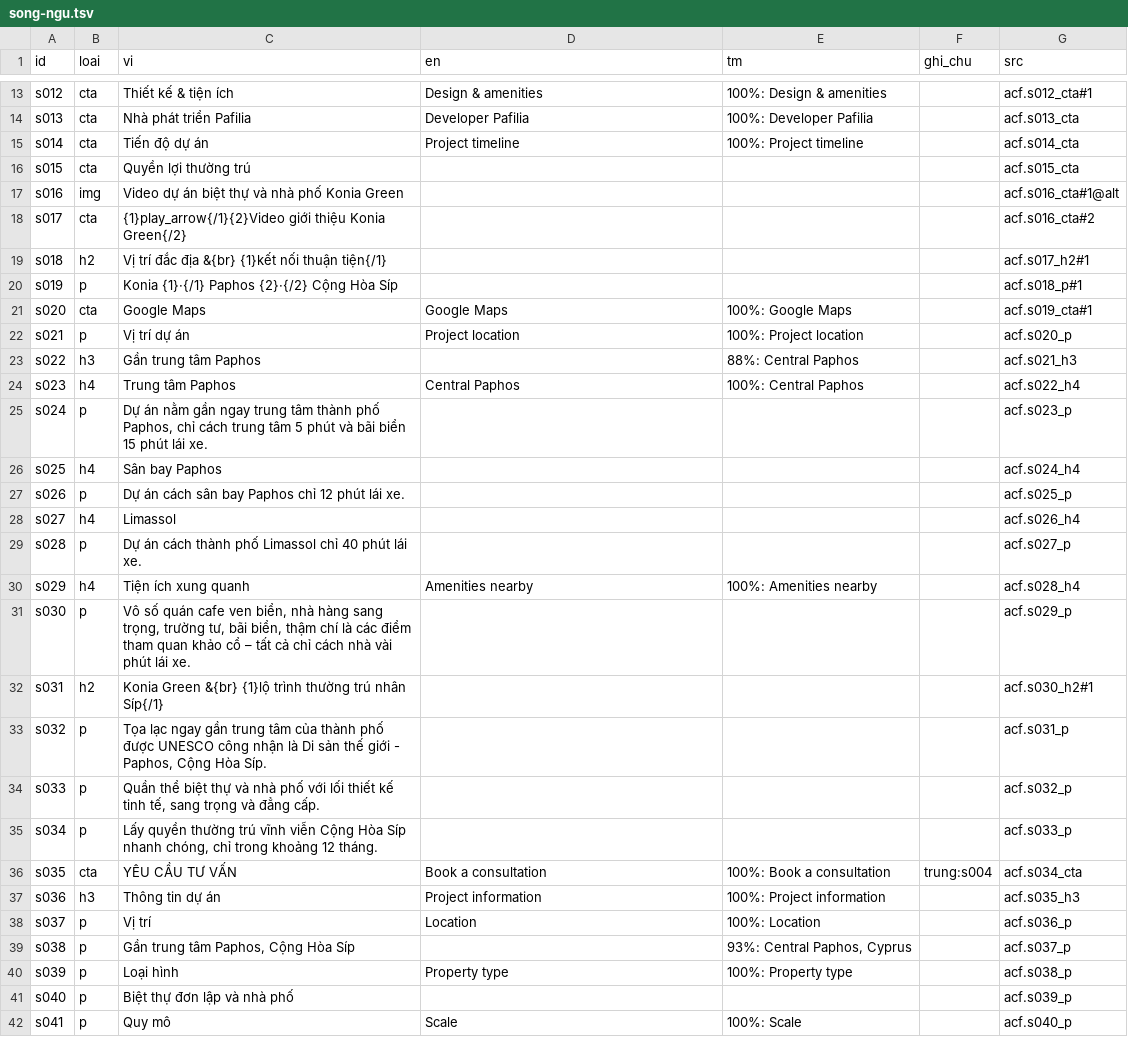
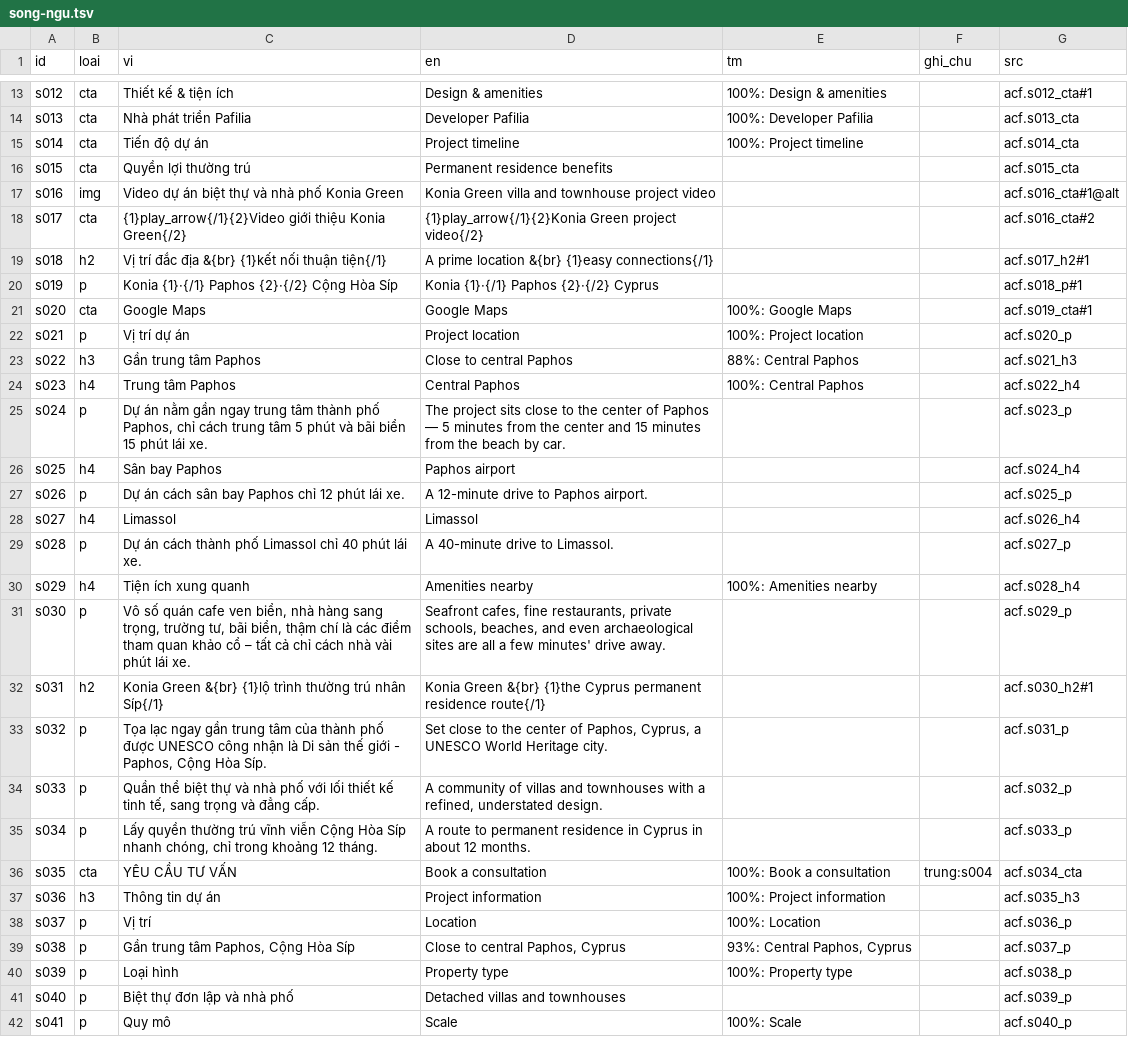
Before and after one commit to franknguyenit/web-imm-translation, a TSV file: viec/2026-09-22-sip-konia-green/song-ngu.tsv, drawn as a sheet; only a part is shown, gaps mark what is left out; the diff covers the shown part only.

```diff
--- a/viec/2026-09-22-sip-konia-green/song-ngu.tsv
+++ b/viec/2026-09-22-sip-konia-green/song-ngu.tsv
@@ -15,22 +15,22 @@ s013	cta	Nhà phát triển Pafilia	Developer Pafilia	100%: Developer Pafilia		a
 s014	cta	Tiến độ dự án	Project timeline	100%: Project timeline		acf.s014_cta
-s015	cta	Quyền lợi thường trú				acf.s015_cta
-s016	img	Video dự án biệt thự và nhà phố Konia Green				acf.s016_cta#1@alt
-s017	cta	{1}play_arrow{/1}{2}Video giới thiệu Konia Green{/2}				acf.s016_cta#2
-s018	h2	Vị trí đắc địa &{br} {1}kết nối thuận tiện{/1}				acf.s017_h2#1
-s019	p	Konia {1}·{/1} Paphos {2}·{/2} Cộng Hòa Síp				acf.s018_p#1
+s015	cta	Quyền lợi thường trú	Permanent residence benefits			acf.s015_cta
+s016	img	Video dự án biệt thự và nhà phố Konia Green	Konia Green villa and townhouse project video			acf.s016_cta#1@alt
+s017	cta	{1}play_arrow{/1}{2}Video giới thiệu Konia Green{/2}	{1}play_arrow{/1}{2}Konia Green project video{/2}			acf.s016_cta#2
+s018	h2	Vị trí đắc địa &{br} {1}kết nối thuận tiện{/1}	A prime location &{br} {1}easy connections{/1}			acf.s017_h2#1
+s019	p	Konia {1}·{/1} Paphos {2}·{/2} Cộng Hòa Síp	Konia {1}·{/1} Paphos {2}·{/2} Cyprus			acf.s018_p#1
 s020	cta	Google Maps	Google Maps	100%: Google Maps		acf.s019_cta#1
 s021	p	Vị trí dự án	Project location	100%: Project location		acf.s020_p
-s022	h3	Gần trung tâm Paphos		88%: Central Paphos		acf.s021_h3
+s022	h3	Gần trung tâm Paphos	Close to central Paphos	88%: Central Paphos		acf.s021_h3
 s023	h4	Trung tâm Paphos	Central Paphos	100%: Central Paphos		acf.s022_h4
-s024	p	Dự án nằm gần ngay trung tâm thành phố Paphos, chỉ cách trung tâm 5 phút và bãi biển 15 phút lái xe.				acf.s023_p
-s025	h4	Sân bay Paphos				acf.s024_h4
-s026	p	Dự án cách sân bay Paphos chỉ 12 phút lái xe.				acf.s025_p
-s027	h4	Limassol				acf.s026_h4
-s028	p	Dự án cách thành phố Limassol chỉ 40 phút lái xe.				acf.s027_p
+s024	p	Dự án nằm gần ngay trung tâm thành phố Paphos, chỉ cách trung tâm 5 phút và bãi biển 15 phút lái xe.	The project sits close to the center of Paphos — 5 minutes from the center and 15 minutes from the beach by car.			acf.s023_p
+s025	h4	Sân bay Paphos	Paphos airport			acf.s024_h4
+s026	p	Dự án cách sân bay Paphos chỉ 12 phút lái xe.	A 12-minute drive to Paphos airport.			acf.s025_p
+s027	h4	Limassol	Limassol			acf.s026_h4
+s028	p	Dự án cách thành phố Limassol chỉ 40 phút lái xe.	A 40-minute drive to Limassol.			acf.s027_p
 s029	h4	Tiện ích xung quanh	Amenities nearby	100%: Amenities nearby		acf.s028_h4
-s030	p	Vô số quán cafe ven biển, nhà hàng sang trọng, trường tư, bãi biển, thậm chí là các điểm tham quan khảo cổ – tất cả chỉ cách nhà vài phút lái xe.				acf.s029_p
-s031	h2	Konia Green &{br} {1}lộ trình thường trú nhân Síp{/1}				acf.s030_h2#1
-s032	p	Tọa lạc ngay gần trung tâm của thành phố được UNESCO công nhận là Di sản thế giới - Paphos, Cộng Hòa Síp.				acf.s031_p
-s033	p	Quần thể biệt thự và nhà phố với lối thiết kế tinh tế, sang trọng và đẳng cấp.				acf.s032_p
-s034	p	Lấy quyền thường trú vĩnh viễn Cộng Hòa Síp nhanh chóng, chỉ trong khoảng 12 tháng.				acf.s033_p
+s030	p	Vô số quán cafe ven biển, nhà hàng sang trọng, trường tư, bãi biển, thậm chí là các điểm tham quan khảo cổ – tất cả chỉ cách nhà vài phút lái xe.	Seafront cafes, fine restaurants, private schools, beaches, and even archaeological sites are all a few minutes' drive away.			acf.s029_p
+s031	h2	Konia Green &{br} {1}lộ trình thường trú nhân Síp{/1}	Konia Green &{br} {1}the Cyprus permanent residence route{/1}			acf.s030_h2#1
+s032	p	Tọa lạc ngay gần trung tâm của thành phố được UNESCO công nhận là Di sản thế giới - Paphos, Cộng Hòa Síp.	Set close to the center of Paphos, Cyprus, a UNESCO World Heritage city.			acf.s031_p
+s033	p	Quần thể biệt thự và nhà phố với lối thiết kế tinh tế, sang trọng và đẳng cấp.	A community of villas and townhouses with a refined, understated design.			acf.s032_p
+s034	p	Lấy quyền thường trú vĩnh viễn Cộng Hòa Síp nhanh chóng, chỉ trong khoảng 12 tháng.	A route to permanent residence in Cyprus in about 12 months.			acf.s033_p
 s035	cta	YÊU CẦU TƯ VẤN	Book a consultation	100%: Book a consultation	trung:s004	acf.s034_cta
@@ -38,5 +38,5 @@ s036	h3	Thông tin dự án	Project information	100%: Project information		acf.s
 s037	p	Vị trí	Location	100%: Location		acf.s036_p
-s038	p	Gần trung tâm Paphos, Cộng Hòa Síp		93%: Central Paphos, Cyprus		acf.s037_p
+s038	p	Gần trung tâm Paphos, Cộng Hòa Síp	Close to central Paphos, Cyprus	93%: Central Paphos, Cyprus		acf.s037_p
 s039	p	Loại hình	Property type	100%: Property type		acf.s038_p
-s040	p	Biệt thự đơn lập và nhà phố				acf.s039_p
+s040	p	Biệt thự đơn lập và nhà phố	Detached villas and townhouses			acf.s039_p
 s041	p	Quy mô	Scale	100%: Scale		acf.s040_p
```
Also changed, not shown: 39 edited cells elsewhere in this file, viec/2026-09-22-sip-limassol-marina/song-ngu.tsv, viec/2026-09-22-sip-pafilia-plaza/song-ngu.tsv, 25 other files.
